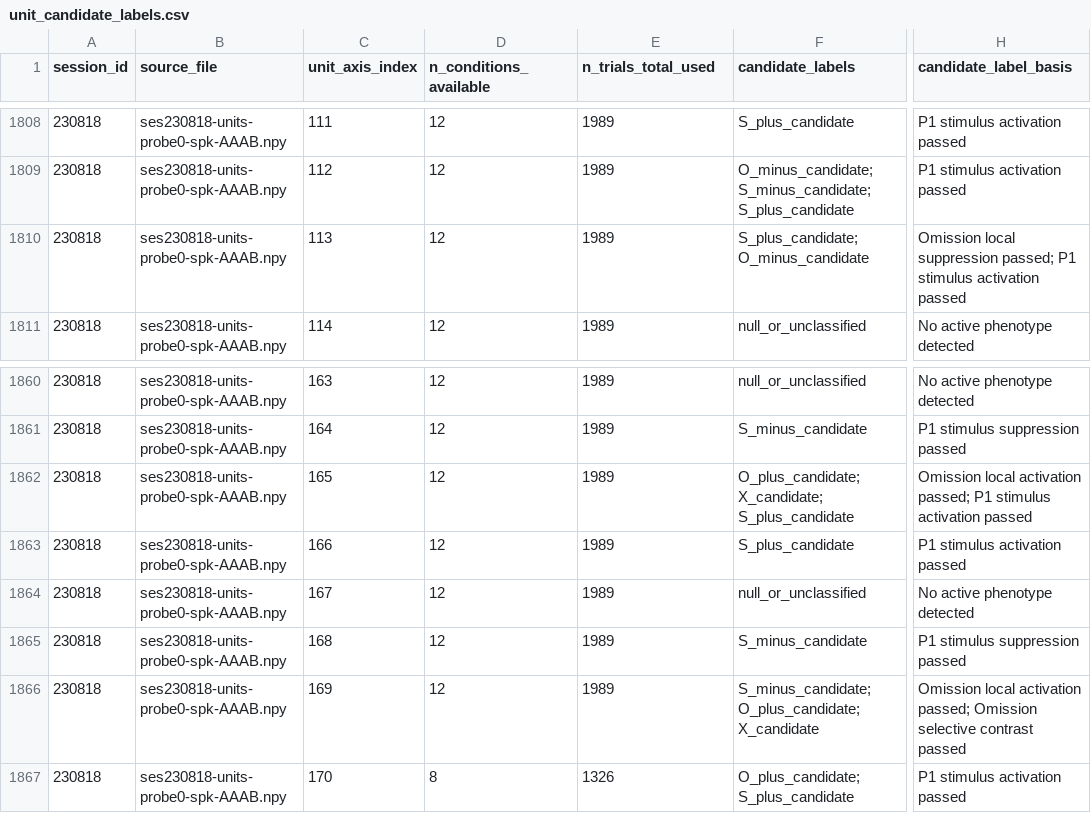
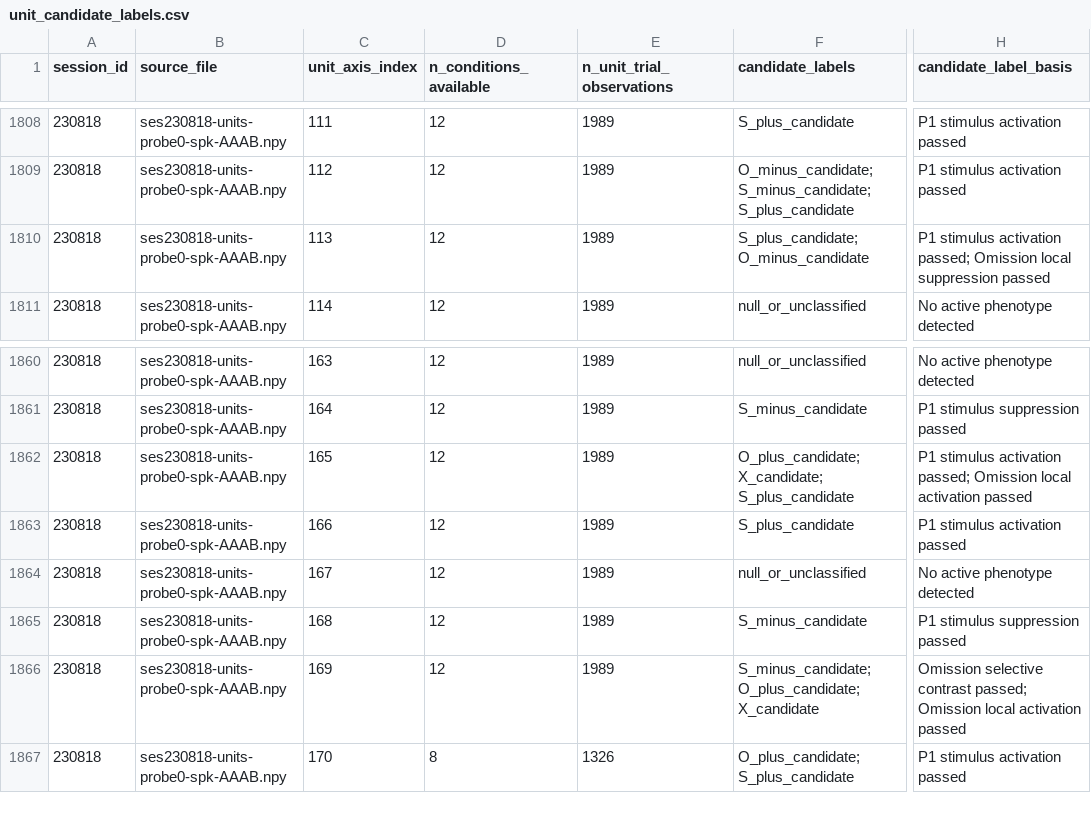
Before and after one commit to HNXJ/jnwb, a CSV file: reports/analysis_A8_1_spk_response_metrics/unit_candidate_labels.csv, drawn as a sheet; only a part is shown, gaps mark what is left out; the diff covers the shown part only; the diff names each change by its address in the sheet, - before the commit and + after, or states it on an @@ line.

```diff
--- a/reports/analysis_A8_1_spk_response_metrics/unit_candidate_labels.csv
+++ b/reports/analysis_A8_1_spk_response_metrics/unit_candidate_labels.csv
-E1: n_trials_total_used
+E1: n_unit_trial_observations
-H1810 (candidate_label_basis): Omission local suppression passed; P1 stimulus activation passed
+H1810 (candidate_label_basis): P1 stimulus activation passed; Omission local suppression passed
-H1862 (candidate_label_basis): Omission local activation passed; P1 stimulus activation passed
+H1862 (candidate_label_basis): P1 stimulus activation passed; Omission local activation passed
-H1866 (candidate_label_basis): Omission local activation passed; Omission selective contrast passed
+H1866 (candidate_label_basis): Omission selective contrast passed; Omission local activation passed
```
Also changed, not shown: 9 edited cells elsewhere in this file, reports/analysis_A8_1_spk_response_metrics/condition_slot_family_summary_no_area.csv, reports/analysis_A8_1_spk_response_metrics/session_candidate_summary_no_area.csv, 11 other files.
